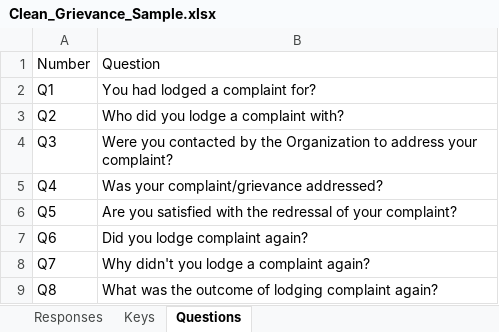
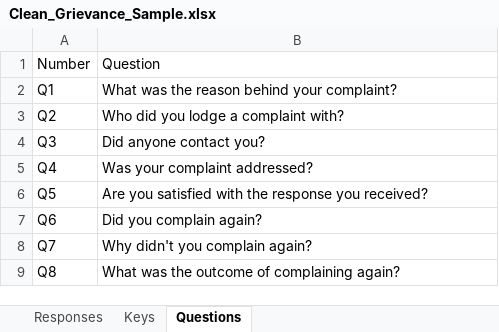
Before and after one commit to snaveerafrizvi/Grievance-Redressal, an Excel workbook: Clean_Grievance_Sample.xlsx, sheet Questions, drawn as a sheet; values as stored, in another font and other column widths than the file's, no borders; charts and pictures not drawn; the diff names each change by its address in the sheet, - before the commit and + after, or states it on an @@ line.

```diff
--- a/Clean_Grievance_Sample.xlsx (sheet Questions)
+++ b/Clean_Grievance_Sample.xlsx (sheet Questions)
-B2: You had lodged a complaint for?
+B2: What was the reason behind your complaint?
-B4: Were you contacted by the Organization to address your complaint?
+B4: Did anyone contact you?
-B5: Was your complaint/grievance addressed?
+B5: Was your complaint addressed?
-B6: …with the redressal of your complaint?
+B6: …with the response you received?
-B7: Did you lodge complaint again?
+B7: Did you complain again?
-B8: Why didn't you lodge a complaint again?
+B8: Why didn't you complain again?
-B9: What was the outcome of lodging complaint again?
+B9: What was the outcome of complaining again?
```
Also changed, not shown: 3 other files.
